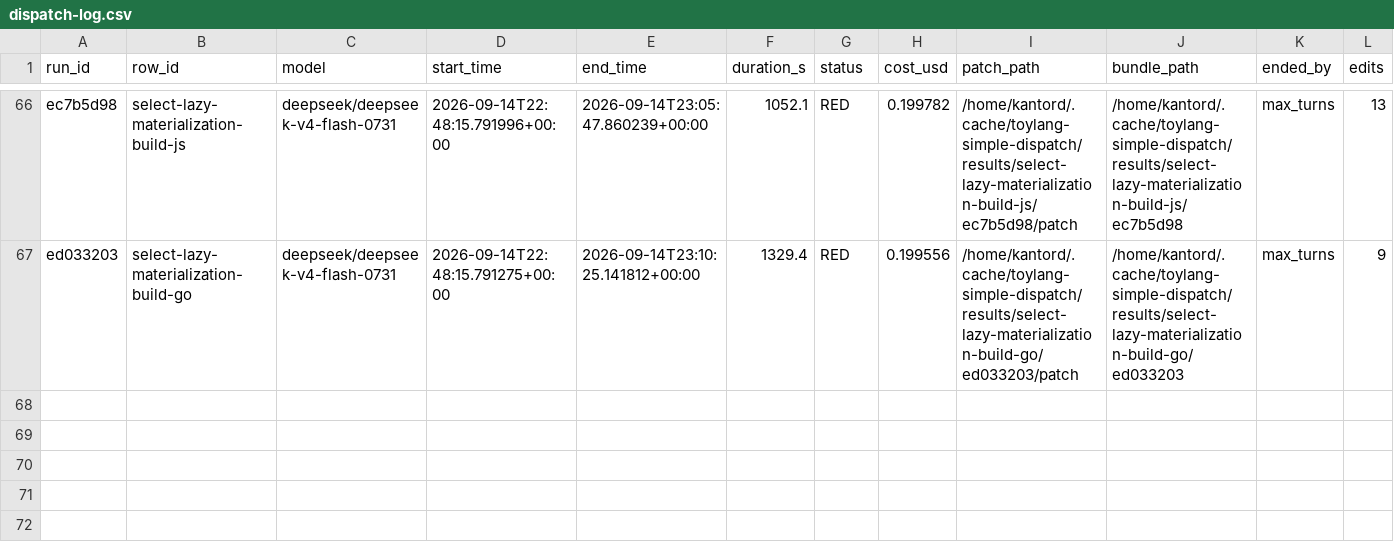
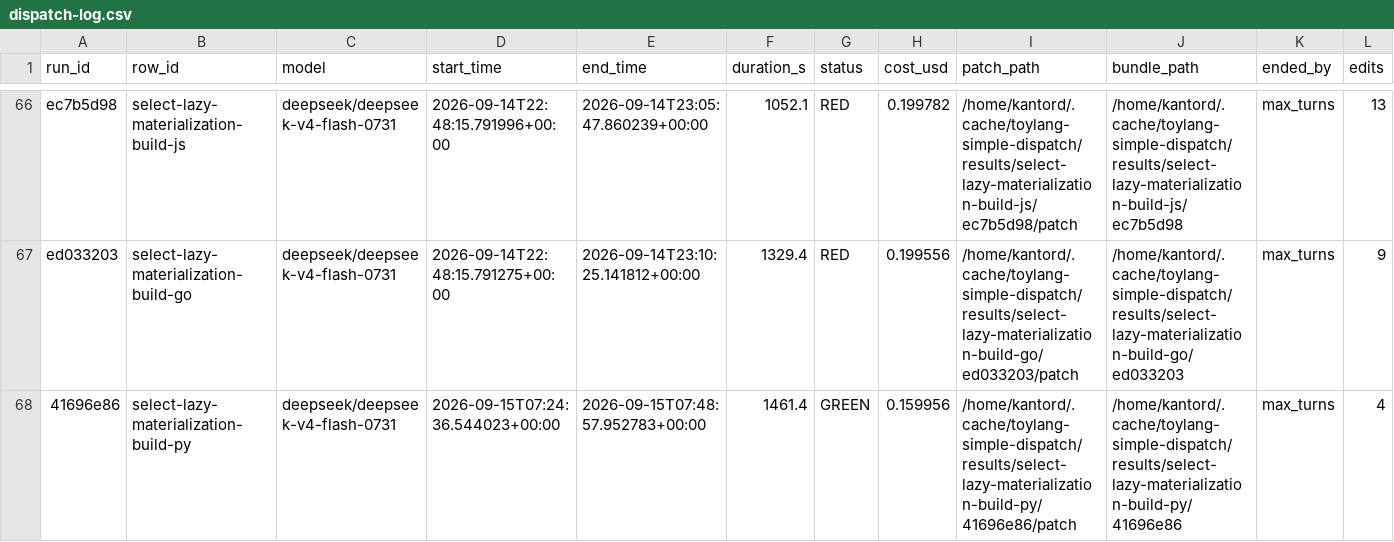
Before and after one commit to kantord/toylang, a CSV file: plans/dispatch-log.csv, drawn as a sheet; only a part is shown, gaps mark what is left out; rows hold the shown columns only; the diff names each change by its address in the sheet, - before the commit and + after, or states it on an @@ line.

```diff
--- a/plans/dispatch-log.csv
+++ b/plans/dispatch-log.csv
+row 68: 41696e86 | select-lazy-materialization-build-py | deepseek/deepseek-v4-flash-0731 | 2026-09-15T07:24:36.544023+00:00 | 2026-09-15T07:48:57.952783+00:00 | 1461.4 | GREEN | 0.159956 | /home/kantord/.cache/toylang-simple-dispatch/results/select-lazy-materialization-build-py/41696e86/patch | /home/kantord/.cache/toylang-simple-dispatch/results/select-lazy-materialization-build-py/41696e86 | max_turns | 4
```
Also changed, not shown: 1 other file.
